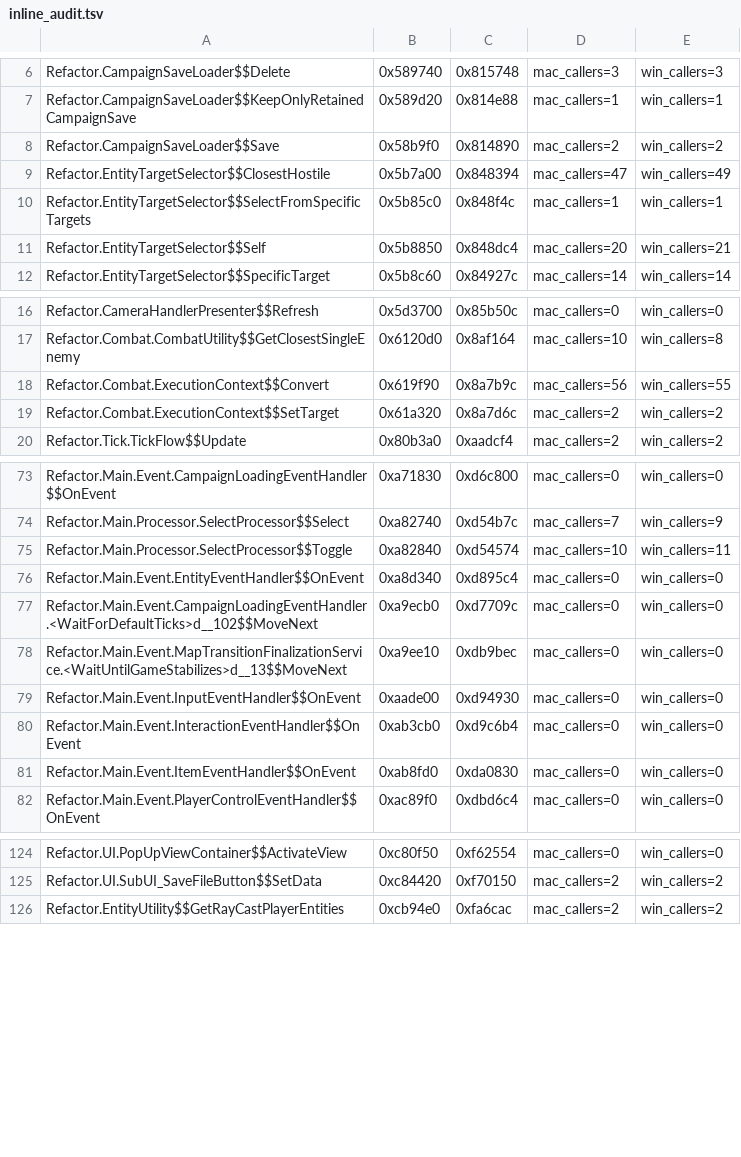
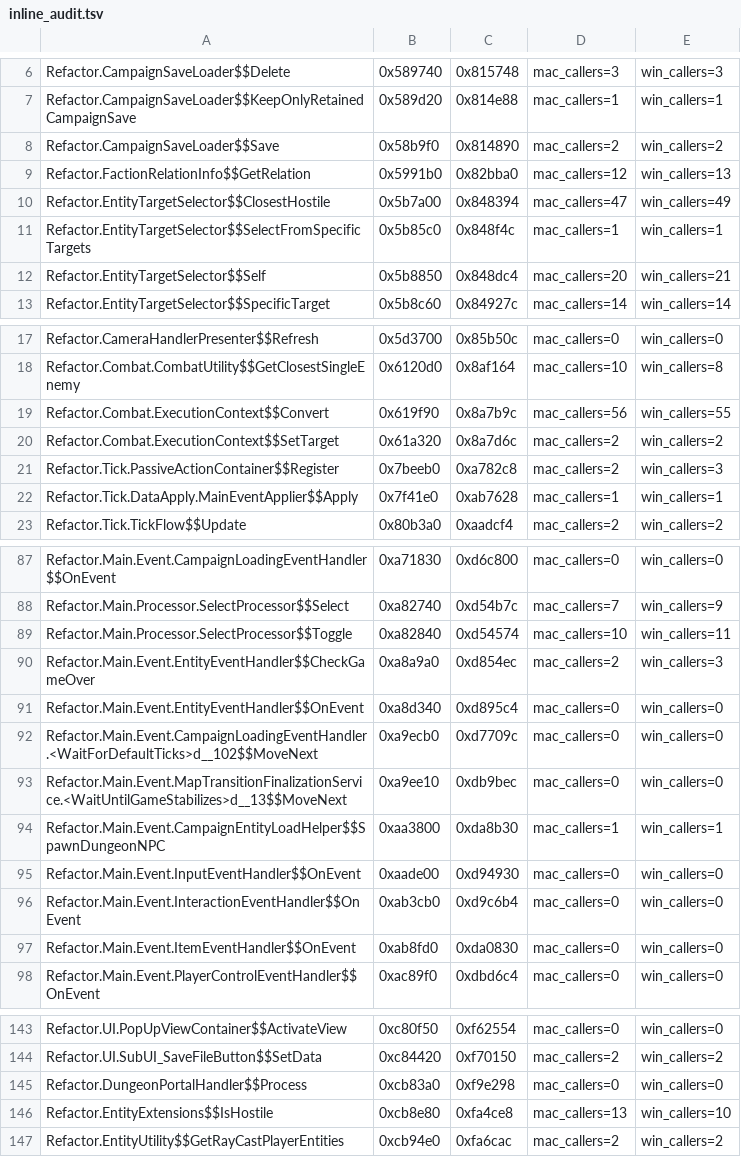
Before and after one commit to AmfiLogos/ds_multiplayer, a TSV file: win/inline_audit.tsv, drawn as a sheet; only a part is shown, gaps mark what is left out; the diff covers the shown part only; the diff names each change by its address in the sheet, - before the commit and + after, or states it on an @@ line.

```diff
--- a/win/inline_audit.tsv
+++ b/win/inline_audit.tsv
+row 9: Refactor.FactionRelationInfo$$GetRelation | 0x5991b0 | 0x82bba0 | mac_callers=12 | win_callers=13
+row 21: Refactor.Tick.PassiveActionContainer$$Register | 0x7beeb0 | 0xa782c8 | mac_callers=2 | win_callers=3
+row 22: Refactor.Tick.DataApply.MainEventApplier$$Apply | 0x7f41e0 | 0xab7628 | mac_callers=1 | win_callers=1
+row 90: Refactor.Main.Event.EntityEventHandler$$CheckGameOver | 0xa8a9a0 | 0xd854ec | mac_callers=2 | win_callers=3
+row 94: Refactor.Main.Event.CampaignEntityLoadHelper$$SpawnDungeonNPC | 0xaa3800 | 0xda8b30 | mac_callers=1 | win_callers=1
+row 145: Refactor.DungeonPortalHandler$$Process | 0xcb83a0 | 0xf9e298 | mac_callers=0 | win_callers=0
+row 146: Refactor.EntityExtensions$$IsHostile | 0xcb8e80 | 0xfa4ce8 | mac_callers=13 | win_callers=10
```
Also changed, not shown: 14 added rows elsewhere in this file, win/inline_known.tsv, win/win_map.tsv, 23 other files.
